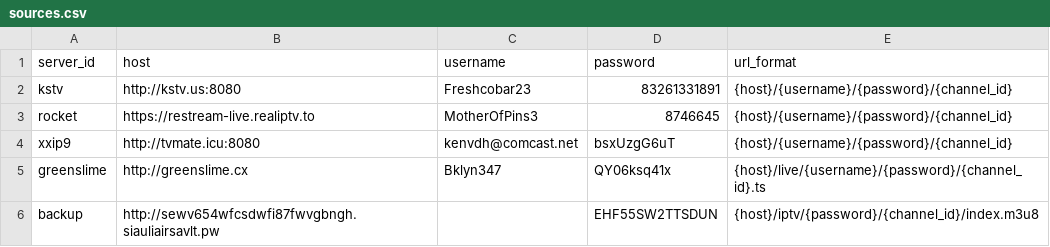
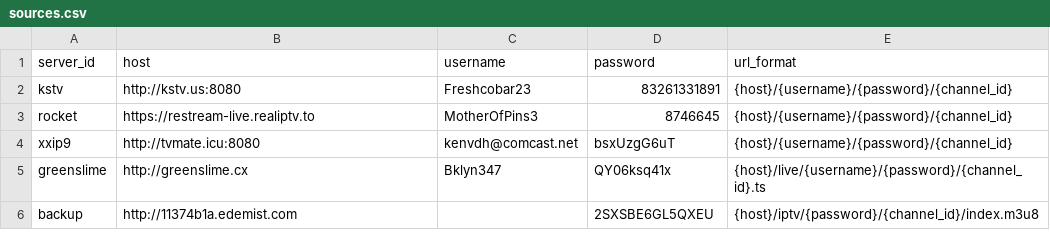
Before and after one commit to lamtung16/iptv, a CSV file: sources.csv, drawn as a sheet.

```diff
--- a/sources.csv
+++ b/sources.csv
@@ -5,2 +5,2 @@ xxip9,http://tvmate.icu:8080,kenvdh@comcast.net,bsxUzgG6uT,{host}/{username}/{pa
 greenslime,http://greenslime.cx,Bklyn347,QY06ksq41x,{host}/live/{username}/{password}/{channel_id}.ts
-backup,http://sewv654wfcsdwfi87fwvgbngh.siauliairsavlt.pw,,EHF55SW2TTSDUN,{host}/iptv/{password}/{channel_id}/index.m3u8
+backup,http://11374b1a.edemist.com,,2SXSBE6GL5QXEU,{host}/iptv/{password}/{channel_id}/index.m3u8
```
Also changed, not shown: channels.csv, 2 other files.
